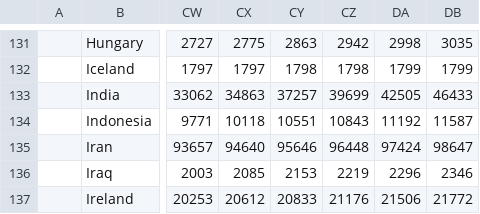
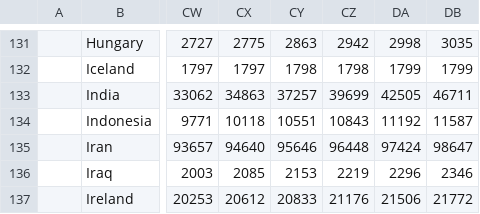
Before and after one commit to nitinai/coronavirus_dash, a CSV file: data/confirmed_global.csv, drawn as a sheet; only a part is shown, gaps mark what is left out; the diff names each change by its address in the sheet, - before the commit and + after, or states it on an @@ line.

```diff
--- a/data/confirmed_global.csv
+++ b/data/confirmed_global.csv
-DB133: 46433
+DB133: 46711
```
Also changed, not shown: data/deaths_global.csv, data/recovered_global.csv, 2 other files.
